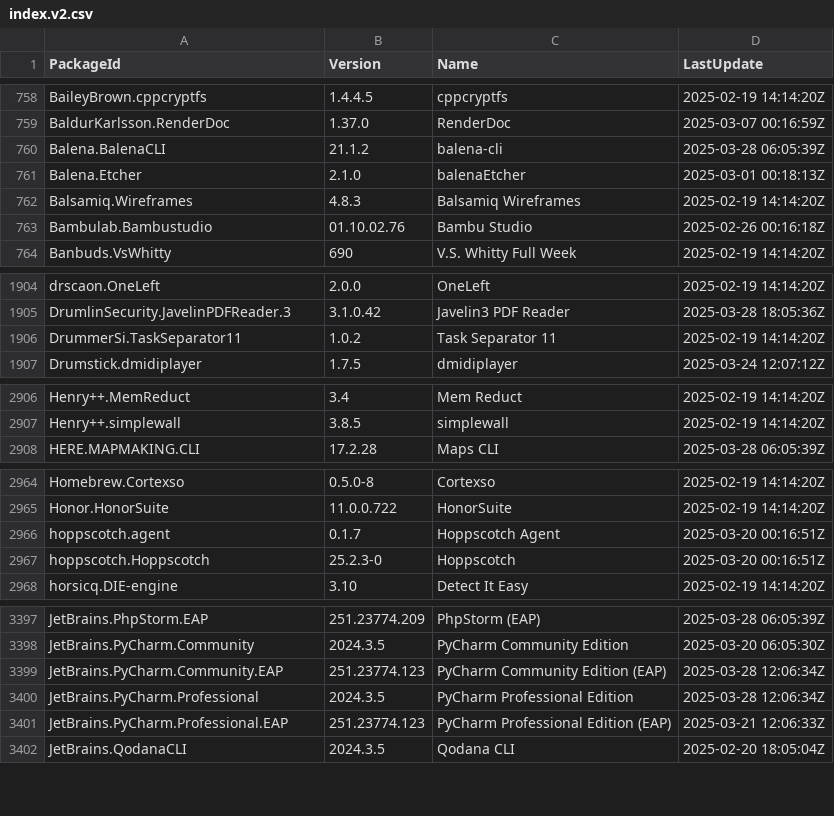
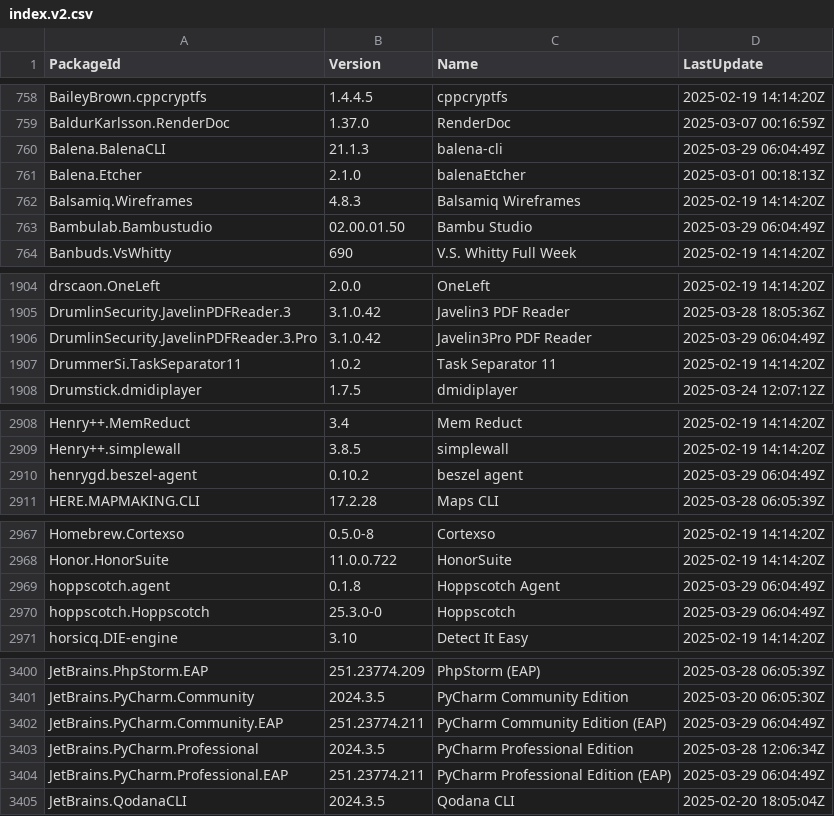
Before and after one commit to svrooij/winget-pkgs-index, a CSV file: index.v2.csv, drawn as a sheet; only a part is shown, gaps mark what is left out; the diff covers the shown part only.

```diff
--- a/index.v2.csv
+++ b/index.v2.csv
@@ -759,6 +759,6 @@
 "BaldurKarlsson.RenderDoc","1.37.0","RenderDoc","2025-03-07 00:16:59Z"
-"Balena.BalenaCLI","21.1.2","balena-cli","2025-03-28 06:05:39Z"
+"Balena.BalenaCLI","21.1.3","balena-cli","2025-03-29 06:04:49Z"
 "Balena.Etcher","2.1.0","balenaEtcher","2025-03-01 00:18:13Z"
 "Balsamiq.Wireframes","4.8.3","Balsamiq Wireframes","2025-02-19 14:14:20Z"
-"Bambulab.Bambustudio","01.10.02.76","Bambu Studio","2025-02-26 00:16:18Z"
+"Bambulab.Bambustudio","02.00.01.50","Bambu Studio","2025-03-29 06:04:49Z"
 "Banbuds.VsWhitty","690","V.S. Whitty Full Week","2025-02-19 14:14:20Z"
@@ -1905,2 +1905,3 @@
 "DrumlinSecurity.JavelinPDFReader.3","3.1.0.42","Javelin3 PDF Reader","2025-03-28 18:05:36Z"
+"DrumlinSecurity.JavelinPDFReader.3.Pro","3.1.0.42","Javelin3Pro PDF Reader","2025-03-29 06:04:49Z"
 "DrummerSi.TaskSeparator11","1.0.2","Task Separator 11","2025-02-19 14:14:20Z"
@@ -2907,2 +2909,3 @@
 "Henry++.simplewall","3.8.5","simplewall","2025-02-19 14:14:20Z"
+"henrygd.beszel-agent","0.10.2","beszel agent","2025-03-29 06:04:49Z"
 "HERE.MAPMAKING.CLI","17.2.28","Maps CLI","2025-03-28 06:05:39Z"
@@ -2965,4 +2968,4 @@
 "Honor.HonorSuite","11.0.0.722","HonorSuite","2025-02-19 14:14:20Z"
-"hoppscotch.agent","0.1.7","Hoppscotch Agent","2025-03-20 00:16:51Z"
-"hoppscotch.Hoppscotch","25.2.3-0","Hoppscotch","2025-03-20 00:16:51Z"
+"hoppscotch.agent","0.1.8","Hoppscotch Agent","2025-03-29 06:04:49Z"
+"hoppscotch.Hoppscotch","25.3.0-0","Hoppscotch","2025-03-29 06:04:49Z"
 "horsicq.DIE-engine","3.10","Detect It Easy","2025-02-19 14:14:20Z"
@@ -3398,5 +3401,5 @@
 "JetBrains.PyCharm.Community","2024.3.5","PyCharm Community Edition","2025-03-20 06:05:30Z"
-"JetBrains.PyCharm.Community.EAP","251.23774.123","PyCharm Community Edition (EAP)","2025-03-28 12:06:34Z"
+"JetBrains.PyCharm.Community.EAP","251.23774.211","PyCharm Community Edition (EAP)","2025-03-29 06:04:49Z"
 "JetBrains.PyCharm.Professional","2024.3.5","PyCharm Professional Edition","2025-03-28 12:06:34Z"
-"JetBrains.PyCharm.Professional.EAP","251.23774.123","PyCharm Professional Edition (EAP)","2025-03-21 12:06:33Z"
+"JetBrains.PyCharm.Professional.EAP","251.23774.211","PyCharm Professional Edition (EAP)","2025-03-29 06:04:49Z"
 "JetBrains.QodanaCLI","2024.3.5","Qodana CLI","2025-02-20 18:05:04Z"
```
Also changed, not shown: 4 added rows and 128 edited cells elsewhere in this file, index.csv, 2 other files.
